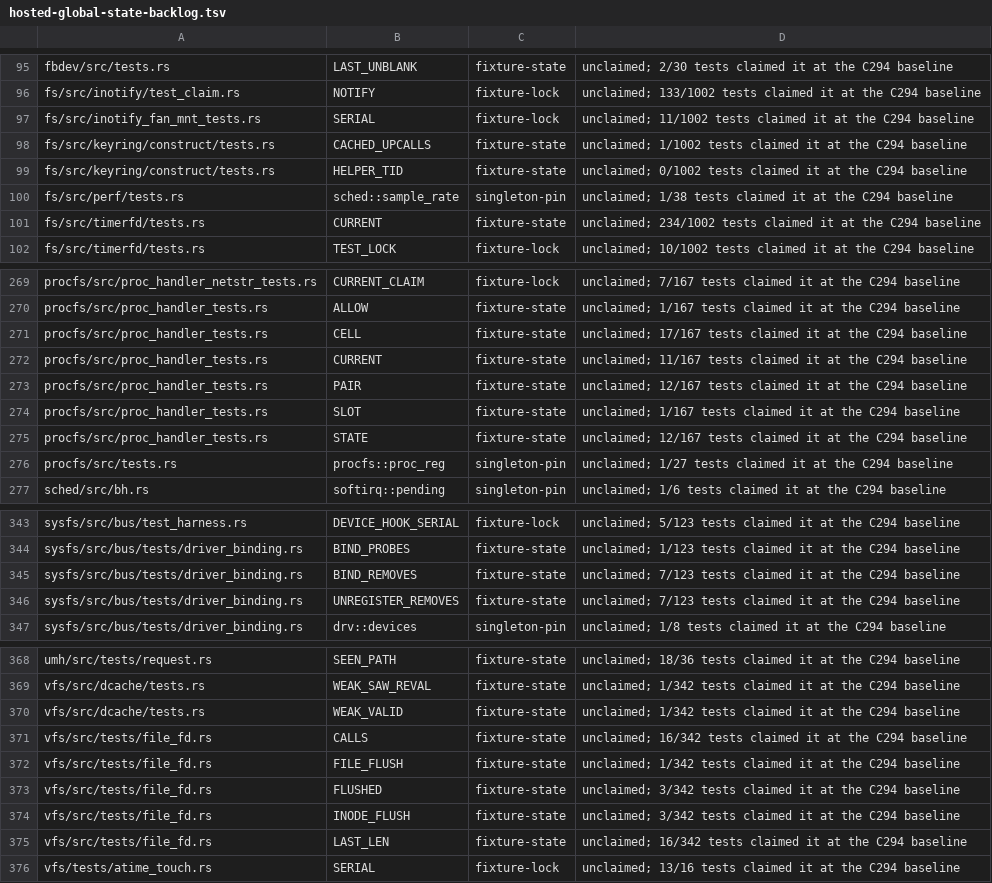
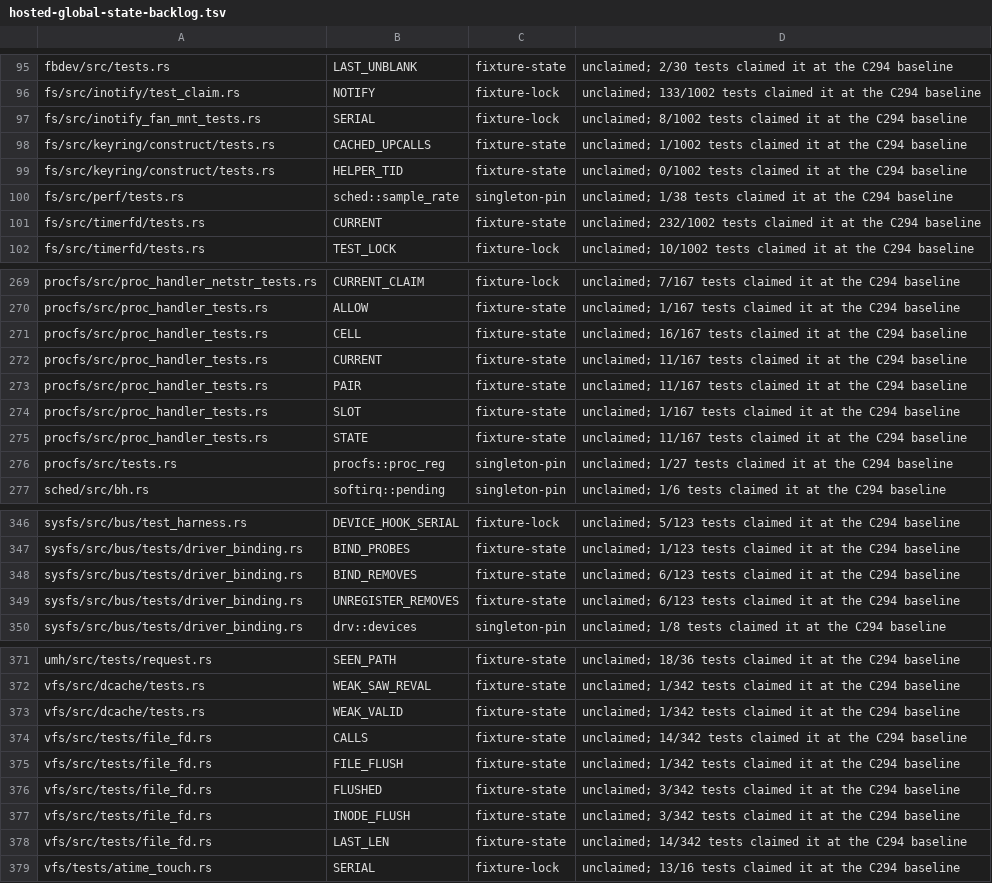
Before and after one commit to watkinslabs/oxide, a TSV file: tools/hosted-global-state-backlog.tsv, drawn as a sheet; only a part is shown, gaps mark what is left out; the diff covers the shown part only.

Commit message:
ci: read a claim out of code, not out of comments
A claim on process-global state is a call, so it has to be read from code.
The audit matched the owner's name over raw body text, comments included,
so the ledger moved whenever prose did: the citation sweep removed an
unrelated path from one comment and that alone dropped a candidate below
its exposure and lifted two backlog rows above theirs. No code changed and
nothing became more or less guarded, but the gate went red on main.

Comments are now stripped before matching, at all three sites that count a
claim. The baseline is re-taken with the corrected reader: two candidates
whose only claim was a mention in prose are now correctly exposed, so the
list grows by two rather than hiding them.

Control: adding a comment that names the owner leaves all four counts
identical, where before it would have moved them. Self-test still passes
with 8 isolated mutants and 3 green controls.

```diff
--- a/tools/hosted-global-state-backlog.tsv
+++ b/tools/hosted-global-state-backlog.tsv
@@ -96,3 +96,3 @@ fbdev/src/tests.rs	LAST_UNBLANK	fixture-state	unclaimed; 2/30 tests claimed it a
 fs/src/inotify/test_claim.rs	NOTIFY	fixture-lock	unclaimed; 133/1002 tests claimed it at the C294 baseline
-fs/src/inotify_fan_mnt_tests.rs	SERIAL	fixture-lock	unclaimed; 11/1002 tests claimed it at the C294 baseline
+fs/src/inotify_fan_mnt_tests.rs	SERIAL	fixture-lock	unclaimed; 8/1002 tests claimed it at the C294 baseline
 fs/src/keyring/construct/tests.rs	CACHED_UPCALLS	fixture-state	unclaimed; 1/1002 tests claimed it at the C294 baseline
@@ -100,3 +100,3 @@ fs/src/keyring/construct/tests.rs	HELPER_TID	fixture-state	unclaimed; 0/1002 tes
 fs/src/perf/tests.rs	sched::sample_rate	singleton-pin	unclaimed; 1/38 tests claimed it at the C294 baseline
-fs/src/timerfd/tests.rs	CURRENT	fixture-state	unclaimed; 234/1002 tests claimed it at the C294 baseline
+fs/src/timerfd/tests.rs	CURRENT	fixture-state	unclaimed; 232/1002 tests claimed it at the C294 baseline
 fs/src/timerfd/tests.rs	TEST_LOCK	fixture-lock	unclaimed; 10/1002 tests claimed it at the C294 baseline
@@ -270,7 +270,7 @@ procfs/src/proc_handler_netstr_tests.rs	CURRENT_CLAIM	fixture-lock	unclaimed; 7/
 procfs/src/proc_handler_tests.rs	ALLOW	fixture-state	unclaimed; 1/167 tests claimed it at the C294 baseline
-procfs/src/proc_handler_tests.rs	CELL	fixture-state	unclaimed; 17/167 tests claimed it at the C294 baseline
+procfs/src/proc_handler_tests.rs	CELL	fixture-state	unclaimed; 16/167 tests claimed it at the C294 baseline
 procfs/src/proc_handler_tests.rs	CURRENT	fixture-state	unclaimed; 11/167 tests claimed it at the C294 baseline
-procfs/src/proc_handler_tests.rs	PAIR	fixture-state	unclaimed; 12/167 tests claimed it at the C294 baseline
+procfs/src/proc_handler_tests.rs	PAIR	fixture-state	unclaimed; 11/167 tests claimed it at the C294 baseline
 procfs/src/proc_handler_tests.rs	SLOT	fixture-state	unclaimed; 1/167 tests claimed it at the C294 baseline
-procfs/src/proc_handler_tests.rs	STATE	fixture-state	unclaimed; 12/167 tests claimed it at the C294 baseline
+procfs/src/proc_handler_tests.rs	STATE	fixture-state	unclaimed; 11/167 tests claimed it at the C294 baseline
 procfs/src/tests.rs	procfs::proc_reg	singleton-pin	unclaimed; 1/27 tests claimed it at the C294 baseline
@@ -344,4 +347,4 @@ sysfs/src/bus/test_harness.rs	DEVICE_HOOK_SERIAL	fixture-lock	unclaimed; 5/123 t
 sysfs/src/bus/tests/driver_binding.rs	BIND_PROBES	fixture-state	unclaimed; 1/123 tests claimed it at the C294 baseline
-sysfs/src/bus/tests/driver_binding.rs	BIND_REMOVES	fixture-state	unclaimed; 7/123 tests claimed it at the C294 baseline
-sysfs/src/bus/tests/driver_binding.rs	UNREGISTER_REMOVES	fixture-state	unclaimed; 7/123 tests claimed it at the C294 baseline
+sysfs/src/bus/tests/driver_binding.rs	BIND_REMOVES	fixture-state	unclaimed; 6/123 tests claimed it at the C294 baseline
+sysfs/src/bus/tests/driver_binding.rs	UNREGISTER_REMOVES	fixture-state	unclaimed; 6/123 tests claimed it at the C294 baseline
 sysfs/src/bus/tests/driver_binding.rs	drv::devices	singleton-pin	unclaimed; 1/8 tests claimed it at the C294 baseline
@@ -370,3 +373,3 @@ vfs/src/dcache/tests.rs	WEAK_SAW_REVAL	fixture-state	unclaimed; 1/342 tests clai
 vfs/src/dcache/tests.rs	WEAK_VALID	fixture-state	unclaimed; 1/342 tests claimed it at the C294 baseline
-vfs/src/tests/file_fd.rs	CALLS	fixture-state	unclaimed; 16/342 tests claimed it at the C294 baseline
+vfs/src/tests/file_fd.rs	CALLS	fixture-state	unclaimed; 14/342 tests claimed it at the C294 baseline
 vfs/src/tests/file_fd.rs	FILE_FLUSH	fixture-state	unclaimed; 1/342 tests claimed it at the C294 baseline
@@ -374,3 +377,3 @@ vfs/src/tests/file_fd.rs	FLUSHED	fixture-state	unclaimed; 3/342 tests claimed it
 vfs/src/tests/file_fd.rs	INODE_FLUSH	fixture-state	unclaimed; 3/342 tests claimed it at the C294 baseline
-vfs/src/tests/file_fd.rs	LAST_LEN	fixture-state	unclaimed; 16/342 tests claimed it at the C294 baseline
+vfs/src/tests/file_fd.rs	LAST_LEN	fixture-state	unclaimed; 14/342 tests claimed it at the C294 baseline
 vfs/tests/atime_touch.rs	SERIAL	fixture-lock	unclaimed; 13/16 tests claimed it at the C294 baseline
```
Also changed, not shown: 3 added rows, 1 removed row and 17 edited cells elsewhere in this file, 1 other file.
